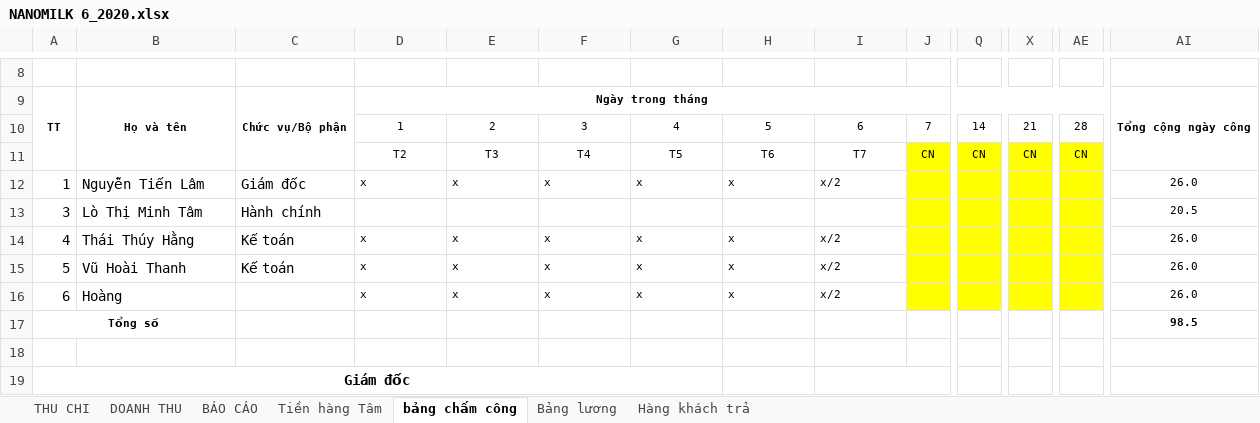
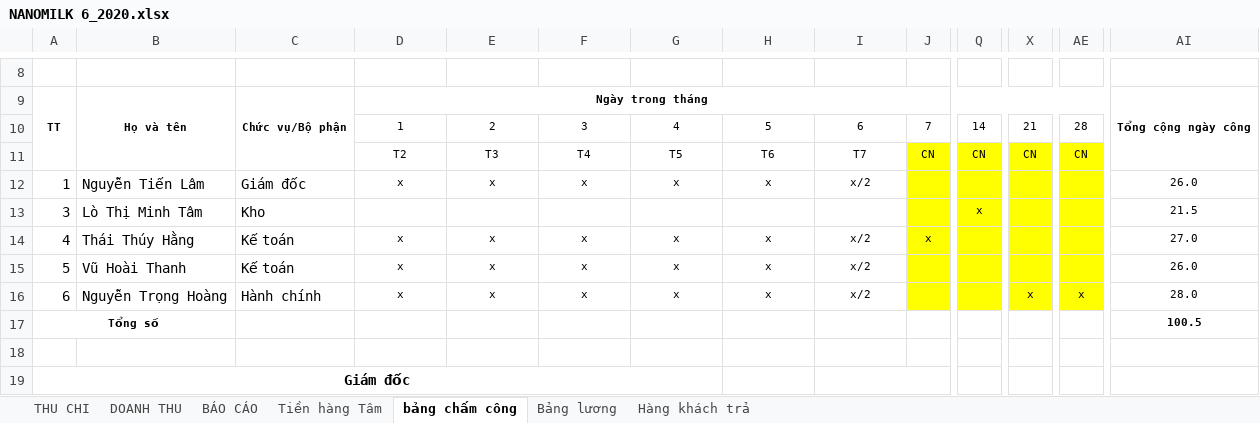
Before and after one commit to lexusna98/HangWorkspace, an Excel workbook: KẾ TOÁN - THÁI HẰNG/NANOMILK 6_2020.xlsx, sheet bảng chấm công, drawn as a sheet; only a part is shown, gaps mark what is left out; values as stored, in another font and other column widths than the file's, no borders; the diff covers the shown part only; the diff names each change by its address in the sheet, - before the commit and + after, or states it on an @@ line.

Commit message:
Update NANOMILK 6_2020.xlsx

```diff
--- a/KẾ TOÁN - THÁI HẰNG/NANOMILK 6_2020.xlsx (sheet bảng chấm công)
+++ b/KẾ TOÁN - THÁI HẰNG/NANOMILK 6_2020.xlsx (sheet bảng chấm công)
-D12:I12 alignment: left
+D12:I12 alignment: center
-C13: Hành chính
+C13: Kho
-Q13: (empty)
+Q13: x
-AI13: 20.5
+AI13: 21.5
-D14:I16 alignment: left
+D14:I16 alignment: center
-J14: (empty)
+J14: x
-AI14: 26.0
+AI14: 27.0
-B16: Hoàng
+B16: Nguyễn Trọng Hoàng
-C16: (empty)
+C16: Hành chính
-X16: (empty)
+X16: x
-AE16: (empty)
+AE16: x
-AI16: 26.0
+AI16: 28.0
-AI17: 98.5
+AI17: 100.5
```
Also changed, not shown: cell formats elsewhere in this sheet, sheet Bảng lương.
